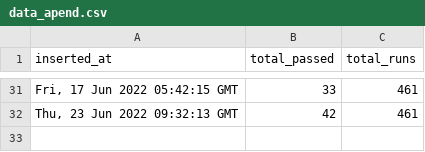
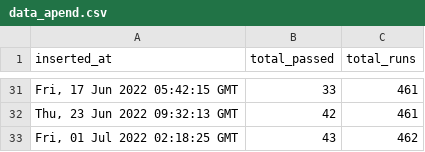
Before and after one commit to pravinpushkar/GHA, a CSV file: data_apend.csv, drawn as a sheet; only a part is shown, gaps mark what is left out.

```diff
--- a/data_apend.csv
+++ b/data_apend.csv
@@ -32 +32,2 @@ inserted_at,total_passed,total_runs
 "Thu, 23 Jun 2022 09:32:13 GMT",42,461
+"Fri, 01 Jul 2022 02:18:25 GMT",43,462
```
